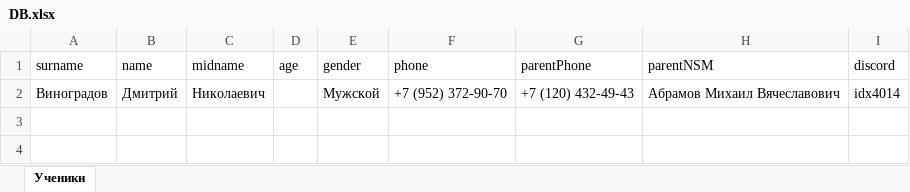
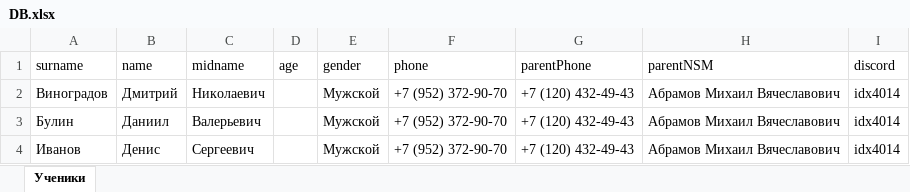
Before and after one commit to GrapeoffJS/CRMServer, an Excel workbook: DB.xlsx, sheet Ученики, drawn as a sheet; values as stored, in another font and other column widths than the file's, no borders; the diff names each change by its address in the sheet, - before the commit and + after, or states it on an @@ line.

Commit message:
Removed Auth Guard and fixed XLSX import

```diff
--- a/DB.xlsx (sheet Ученики)
+++ b/DB.xlsx (sheet Ученики)
+row 3: Булин | Даниил | Валерьевич |  | Мужской | +7 (952) 372-90-70 | +7 (120) 432-49-43 | Абрамов Михаил Вячеславович | idx4014
+row 4: Иванов | Денис | Сергеевич |  | Мужской | +7 (952) 372-90-70 | +7 (120) 432-49-43 | Абрамов Михаил Вячеславович | idx4014
```
Also changed, not shown: 2 other files.
